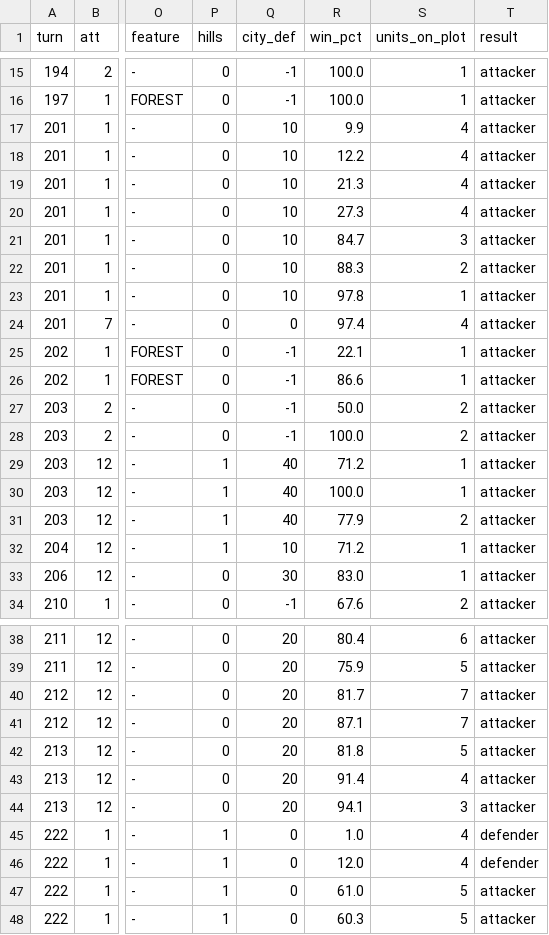
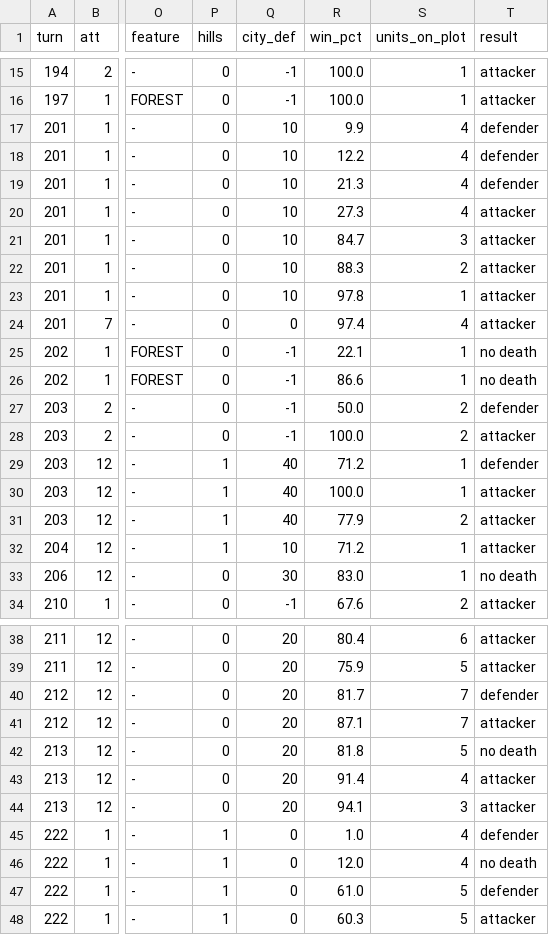
Before and after one commit to GertaBool/RoM, a CSV file: research/ai-warfare/games/game3/battles.csv, drawn as a sheet; only a part is shown, gaps mark what is left out; the diff covers the shown part only; the diff names each change by its address in the sheet, - before the commit and + after, or states it on an @@ line.

```diff
--- a/research/ai-warfare/games/game3/battles.csv
+++ b/research/ai-warfare/games/game3/battles.csv
-T17:T19 (result): attacker
+T17:T19 (result): defender
-T25:T26 (result): attacker
+T25:T26 (result): no death
-T27 (result): attacker
+T27 (result): defender
-T29 (result): attacker
+T29 (result): defender
-T33 (result): attacker
+T33 (result): no death
-T40 (result): attacker
+T40 (result): defender
-T42 (result): attacker
+T42 (result): no death
-T46 (result): defender
+T46 (result): no death
-T47 (result): attacker
+T47 (result): defender
```
Also changed, not shown: 6 edited cells elsewhere in this file, research/ai-warfare/games/game1/battles.csv, research/ai-warfare/games/game1/spending.csv, 34 other files.
